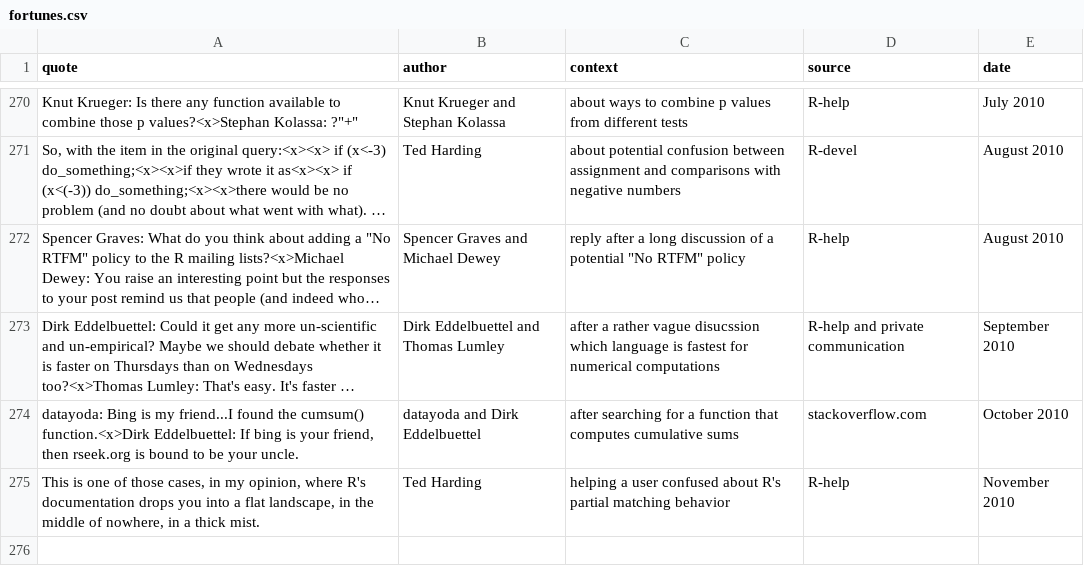
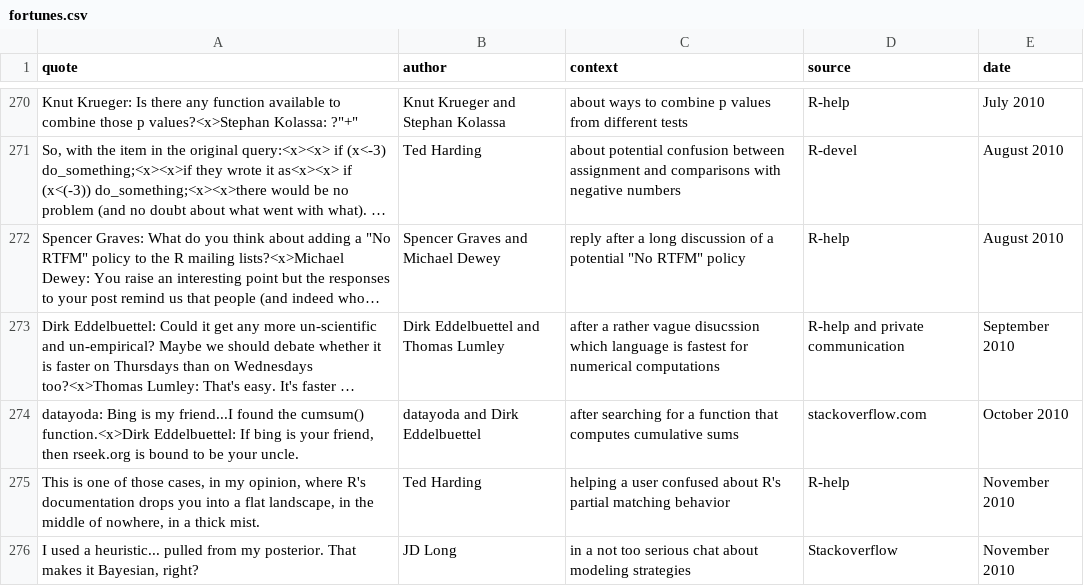
Before and after one commit to r-forge/fortunes, a CSV file: pkg/inst/fortunes/fortunes.csv, drawn as a sheet; only a part is shown, gaps mark what is left out; long unchanged cells end in …; the diff names each change by its address in the sheet, - before the commit and + after, or states it on an @@ line.

Commit message:
git-svn-id: svn://svn.r-forge.r-project.org/svnroot/fortunes@306 edb9625f-4e0d-4859-8d74-9fd3b1da38cb

```diff
--- a/pkg/inst/fortunes/fortunes.csv
+++ b/pkg/inst/fortunes/fortunes.csv
+row 276: I used a heuristic... pulled from my posterior. That makes it Bayesian, right? | JD Long | in a not too serious chat about modeling strategies | Stackoverflow | November 2010
```
